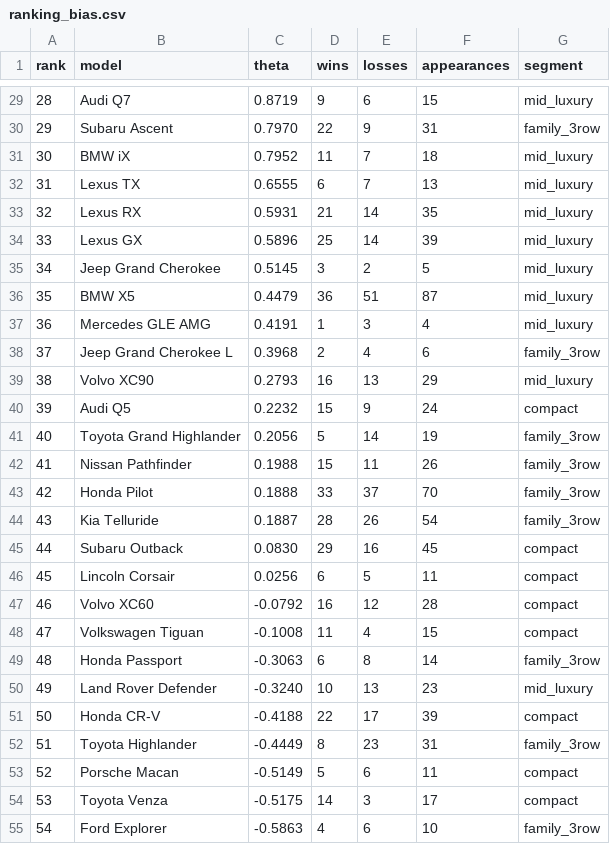
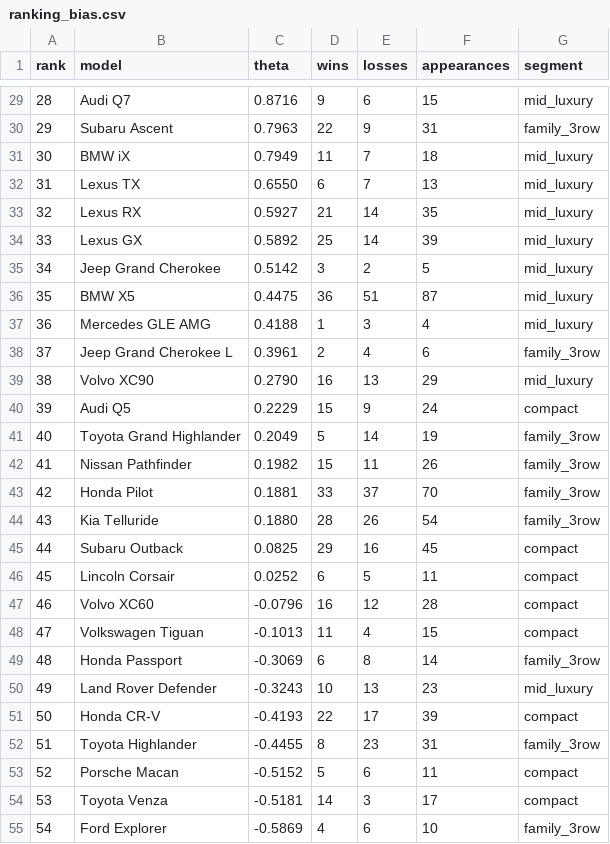
Before and after one commit to troyc/car_research, a CSV file: data/ranking_bias.csv, drawn as a sheet; only a part is shown, gaps mark what is left out; the diff covers the shown part only.

```diff
--- a/data/ranking_bias.csv
+++ b/data/ranking_bias.csv
@@ -29,27 +29,27 @@ rank,model,theta,wins,losses,appearances,segment
-28,Audi Q7,0.8719,9,6,15,mid_luxury
-29,Subaru Ascent,0.7970,22,9,31,family_3row
-30,BMW iX,0.7952,11,7,18,mid_luxury
-31,Lexus TX,0.6555,6,7,13,mid_luxury
-32,Lexus RX,0.5931,21,14,35,mid_luxury
-33,Lexus GX,0.5896,25,14,39,mid_luxury
-34,Jeep Grand Cherokee,0.5145,3,2,5,mid_luxury
-35,BMW X5,0.4479,36,51,87,mid_luxury
-36,Mercedes GLE AMG,0.4191,1,3,4,mid_luxury
-37,Jeep Grand Cherokee L,0.3968,2,4,6,family_3row
-38,Volvo XC90,0.2793,16,13,29,mid_luxury
-39,Audi Q5,0.2232,15,9,24,compact
-40,Toyota Grand Highlander,0.2056,5,14,19,family_3row
-41,Nissan Pathfinder,0.1988,15,11,26,family_3row
-42,Honda Pilot,0.1888,33,37,70,family_3row
-43,Kia Telluride,0.1887,28,26,54,family_3row
-44,Subaru Outback,0.0830,29,16,45,compact
-45,Lincoln Corsair,0.0256,6,5,11,compact
-46,Volvo XC60,-0.0792,16,12,28,compact
-47,Volkswagen Tiguan,-0.1008,11,4,15,compact
-48,Honda Passport,-0.3063,6,8,14,family_3row
-49,Land Rover Defender,-0.3240,10,13,23,mid_luxury
-50,Honda CR-V,-0.4188,22,17,39,compact
-51,Toyota Highlander,-0.4449,8,23,31,family_3row
-52,Porsche Macan,-0.5149,5,6,11,compact
-53,Toyota Venza,-0.5175,14,3,17,compact
-54,Ford Explorer,-0.5863,4,6,10,family_3row
+28,Audi Q7,0.8716,9,6,15,mid_luxury
+29,Subaru Ascent,0.7963,22,9,31,family_3row
+30,BMW iX,0.7949,11,7,18,mid_luxury
+31,Lexus TX,0.6550,6,7,13,mid_luxury
+32,Lexus RX,0.5927,21,14,35,mid_luxury
+33,Lexus GX,0.5892,25,14,39,mid_luxury
+34,Jeep Grand Cherokee,0.5142,3,2,5,mid_luxury
+35,BMW X5,0.4475,36,51,87,mid_luxury
+36,Mercedes GLE AMG,0.4188,1,3,4,mid_luxury
+37,Jeep Grand Cherokee L,0.3961,2,4,6,family_3row
+38,Volvo XC90,0.2790,16,13,29,mid_luxury
+39,Audi Q5,0.2229,15,9,24,compact
+40,Toyota Grand Highlander,0.2049,5,14,19,family_3row
+41,Nissan Pathfinder,0.1982,15,11,26,family_3row
+42,Honda Pilot,0.1881,33,37,70,family_3row
+43,Kia Telluride,0.1880,28,26,54,family_3row
+44,Subaru Outback,0.0825,29,16,45,compact
+45,Lincoln Corsair,0.0252,6,5,11,compact
+46,Volvo XC60,-0.0796,16,12,28,compact
+47,Volkswagen Tiguan,-0.1013,11,4,15,compact
+48,Honda Passport,-0.3069,6,8,14,family_3row
+49,Land Rover Defender,-0.3243,10,13,23,mid_luxury
+50,Honda CR-V,-0.4193,22,17,39,compact
+51,Toyota Highlander,-0.4455,8,23,31,family_3row
+52,Porsche Macan,-0.5152,5,6,11,compact
+53,Toyota Venza,-0.5181,14,3,17,compact
+54,Ford Explorer,-0.5869,4,6,10,family_3row
```
Also changed, not shown: 51 edited cells elsewhere in this file, data/comparisons.csv.
